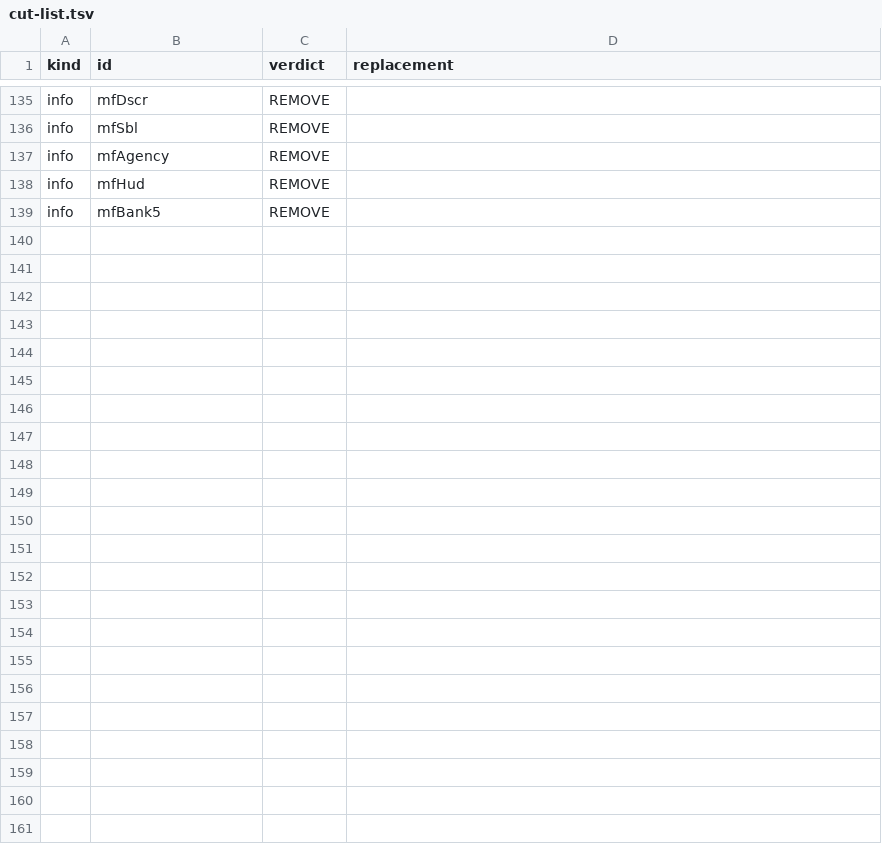
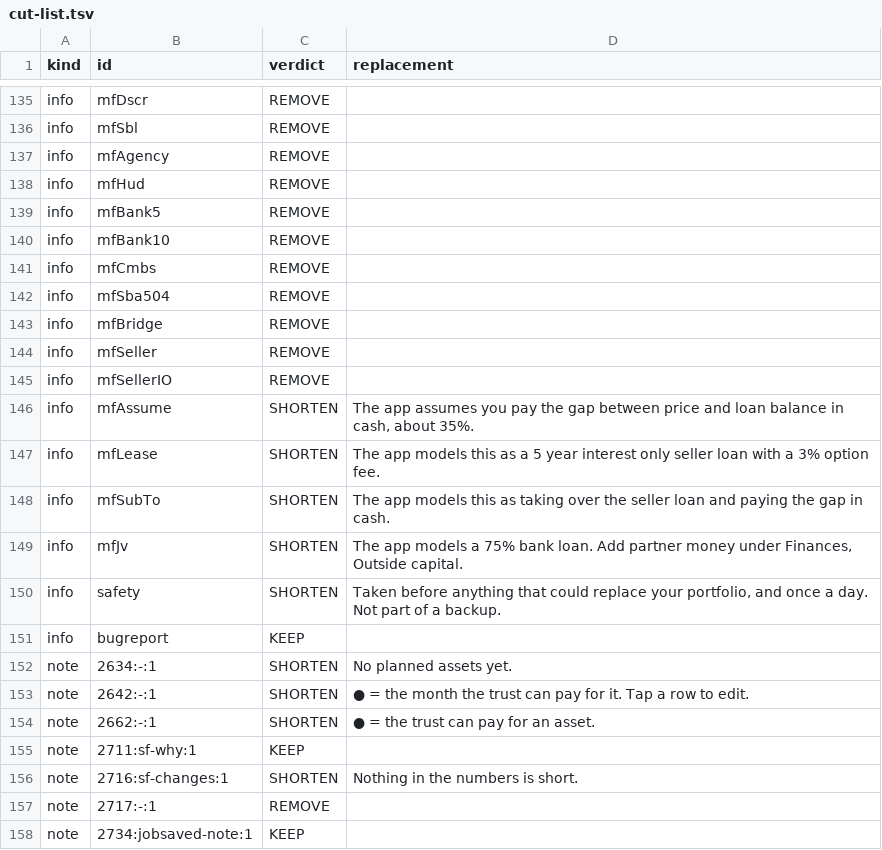
Before and after one commit to Austin12342123/Real-estate-portfolio-, a TSV file: docs/cut-list.tsv, drawn as a sheet; only a part is shown, gaps mark what is left out; the diff covers the shown part only; the diff names each change by its address in the sheet, - before the commit and + after, or states it on an @@ line.

```diff
--- a/docs/cut-list.tsv
+++ b/docs/cut-list.tsv
+row 140: info | mfBank10 | REMOVE
+row 141: info | mfCmbs | REMOVE
+row 142: info | mfSba504 | REMOVE
+row 143: info | mfBridge | REMOVE
+row 144: info | mfSeller | REMOVE
+row 145: info | mfSellerIO | REMOVE
+row 146: info | mfAssume | SHORTEN | The app assumes you pay the gap between price and loan balance in cash, about 35%.
+row 147: info | mfLease | SHORTEN | The app models this as a 5 year interest only seller loan with a 3% option fee.
+row 148: info | mfSubTo | SHORTEN | The app models this as taking over the seller loan and paying the gap in cash.
+row 149: info | mfJv | SHORTEN | The app models a 75% bank loan. Add partner money under Finances, Outside capital.
+row 150: info | safety | SHORTEN | Taken before anything that could replace your portfolio, and once a day. Not part of a backup.
+row 151: info | bugreport | KEEP
+row 152: note | 2634:-:1 | SHORTEN | No planned assets yet.
+row 153: note | 2642:-:1 | SHORTEN | ● = the month the trust can pay for it. Tap a row to edit.
+row 154: note | 2662:-:1 | SHORTEN | ● = the trust can pay for an asset.
+row 155: note | 2711:sf-why:1 | KEEP
+row 156: note | 2716:sf-changes:1 | SHORTEN | Nothing in the numbers is short.
+row 157: note | 2717:-:1 | REMOVE
+row 158: note | 2734:jobsaved-note:1 | KEEP
```
Also changed, not shown: 14 added rows elsewhere in this file.
